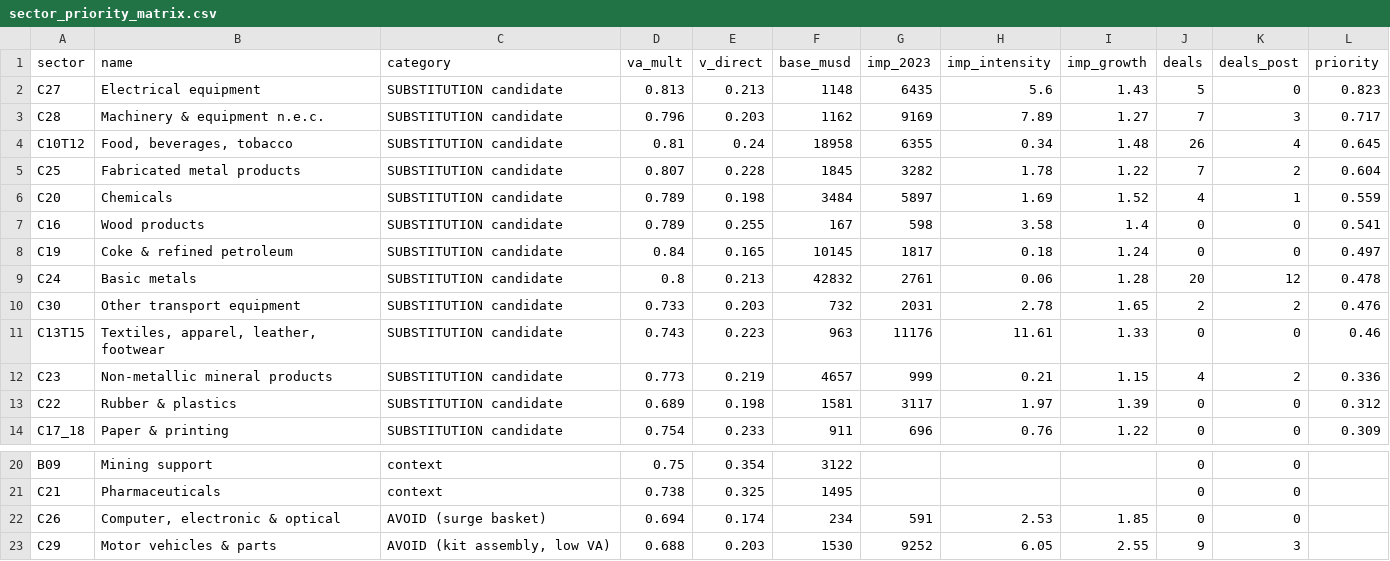
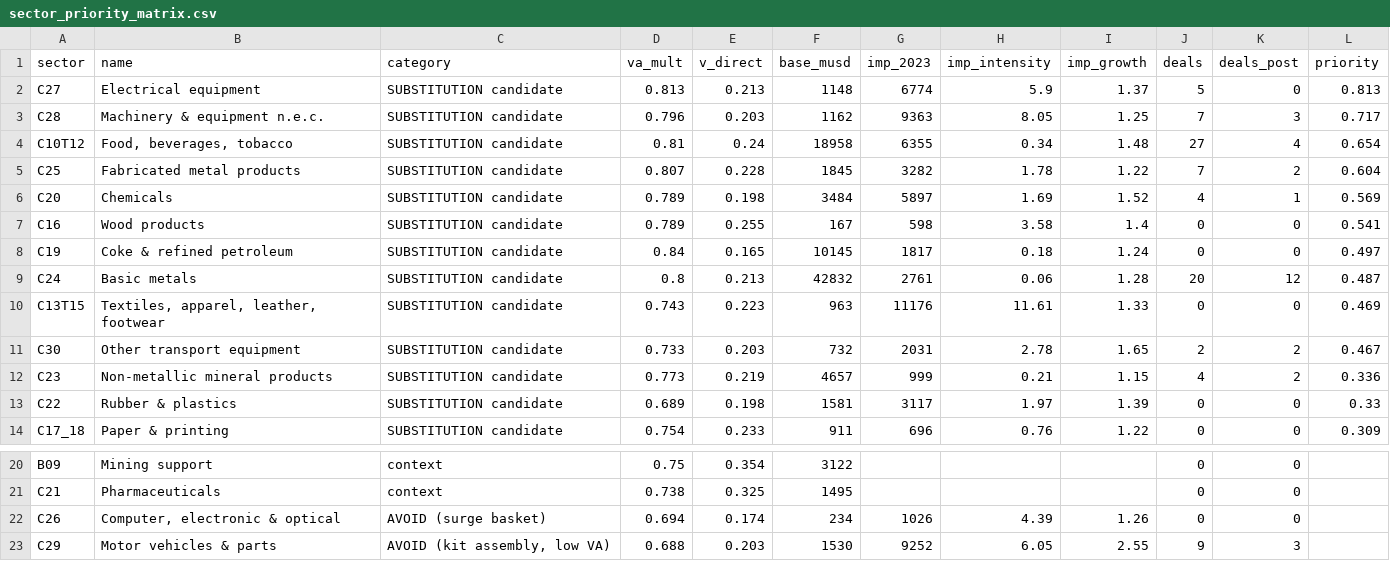
Before and after one commit to zhanbolatkakishev-creator/claude-code-my-workflow, a CSV file: scripts/R/kz_valueadd/_outputs/sector_priority_matrix.csv, drawn as a sheet; only a part is shown, gaps mark what is left out.

```diff
--- a/scripts/R/kz_valueadd/_outputs/sector_priority_matrix.csv
+++ b/scripts/R/kz_valueadd/_outputs/sector_priority_matrix.csv
@@ -1,14 +1,14 @@
 sector,name,category,va_mult,v_direct,base_musd,imp_2023,imp_intensity,imp_growth,deals,deals_post,priority
-C27,Electrical equipment,SUBSTITUTION candidate,0.813,0.213,1148,6435,5.6,1.43,5,0,0.823
-C28,Machinery & equipment n.e.c.,SUBSTITUTION candidate,0.796,0.203,1162,9169,7.89,1.27,7,3,0.717
-C10T12,"Food, beverages, tobacco",SUBSTITUTION candidate,0.81,0.24,18958,6355,0.34,1.48,26,4,0.645
+C27,Electrical equipment,SUBSTITUTION candidate,0.813,0.213,1148,6774,5.9,1.37,5,0,0.813
+C28,Machinery & equipment n.e.c.,SUBSTITUTION candidate,0.796,0.203,1162,9363,8.05,1.25,7,3,0.717
+C10T12,"Food, beverages, tobacco",SUBSTITUTION candidate,0.81,0.24,18958,6355,0.34,1.48,27,4,0.654
 C25,Fabricated metal products,SUBSTITUTION candidate,0.807,0.228,1845,3282,1.78,1.22,7,2,0.604
-C20,Chemicals,SUBSTITUTION candidate,0.789,0.198,3484,5897,1.69,1.52,4,1,0.559
+C20,Chemicals,SUBSTITUTION candidate,0.789,0.198,3484,5897,1.69,1.52,4,1,0.569
 C16,Wood products,SUBSTITUTION candidate,0.789,0.255,167,598,3.58,1.4,0,0,0.541
 C19,Coke & refined petroleum,SUBSTITUTION candidate,0.84,0.165,10145,1817,0.18,1.24,0,0,0.497
-C24,Basic metals,SUBSTITUTION candidate,0.8,0.213,42832,2761,0.06,1.28,20,12,0.478
-C30,Other transport equipment,SUBSTITUTION candidate,0.733,0.203,732,2031,2.78,1.65,2,2,0.476
-C13T15,"Textiles, apparel, leather, footwear",SUBSTITUTION candidate,0.743,0.223,963,11176,11.61,1.33,0,0,0.46
+C24,Basic metals,SUBSTITUTION candidate,0.8,0.213,42832,2761,0.06,1.28,20,12,0.487
+C13T15,"Textiles, apparel, leather, footwear",SUBSTITUTION candidate,0.743,0.223,963,11176,11.61,1.33,0,0,0.469
+C30,Other transport equipment,SUBSTITUTION candidate,0.733,0.203,732,2031,2.78,1.65,2,2,0.467
 C23,Non-metallic mineral products,SUBSTITUTION candidate,0.773,0.219,4657,999,0.21,1.15,4,2,0.336
-C22,Rubber & plastics,SUBSTITUTION candidate,0.689,0.198,1581,3117,1.97,1.39,0,0,0.312
+C22,Rubber & plastics,SUBSTITUTION candidate,0.689,0.198,1581,3117,1.97,1.39,0,0,0.33
 C17_18,Paper & printing,SUBSTITUTION candidate,0.754,0.233,911,696,0.76,1.22,0,0,0.309
@@ -21,3 +21,3 @@ B09,Mining support,context,0.75,0.354,3122,,,,0,0,
 C21,Pharmaceuticals,context,0.738,0.325,1495,,,,0,0,
-C26,"Computer, electronic & optical",AVOID (surge basket),0.694,0.174,234,591,2.53,1.85,0,0,
+C26,"Computer, electronic & optical",AVOID (surge basket),0.694,0.174,234,1026,4.39,1.26,0,0,
 C29,Motor vehicles & parts,"AVOID (kit assembly, low VA)",0.688,0.203,1530,9252,6.05,2.55,9,3,
```
Also changed, not shown: 21 other files.
